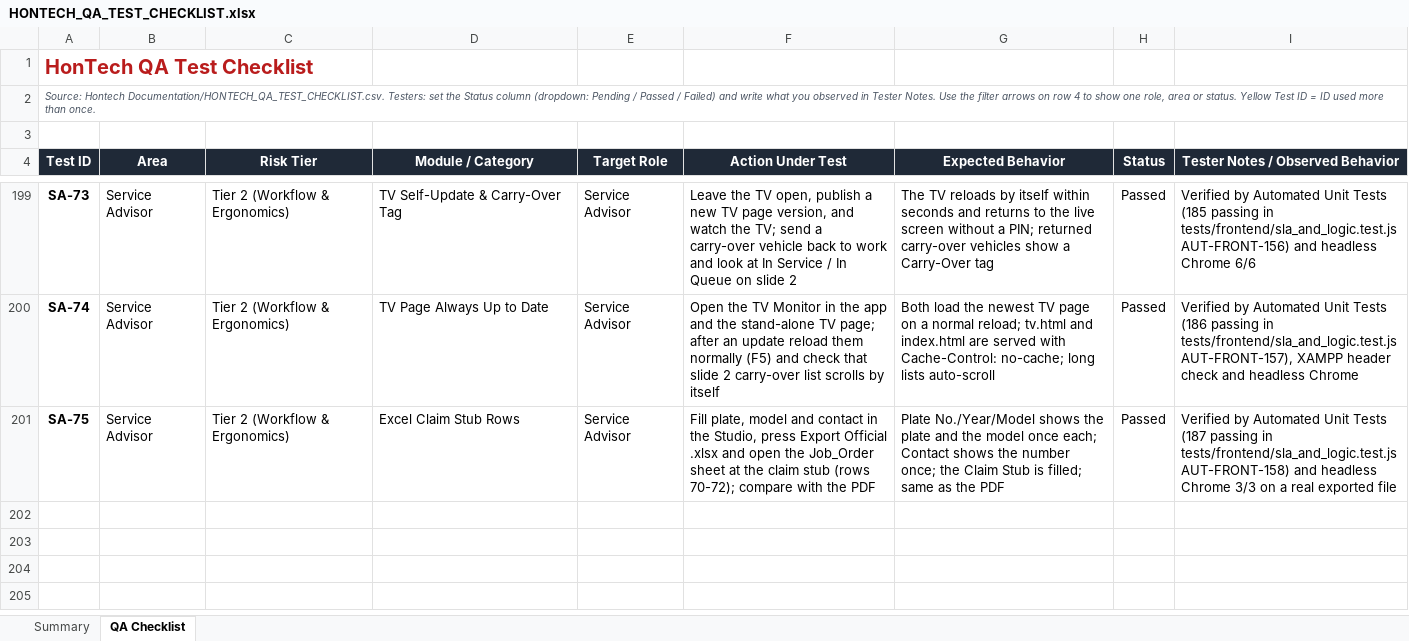
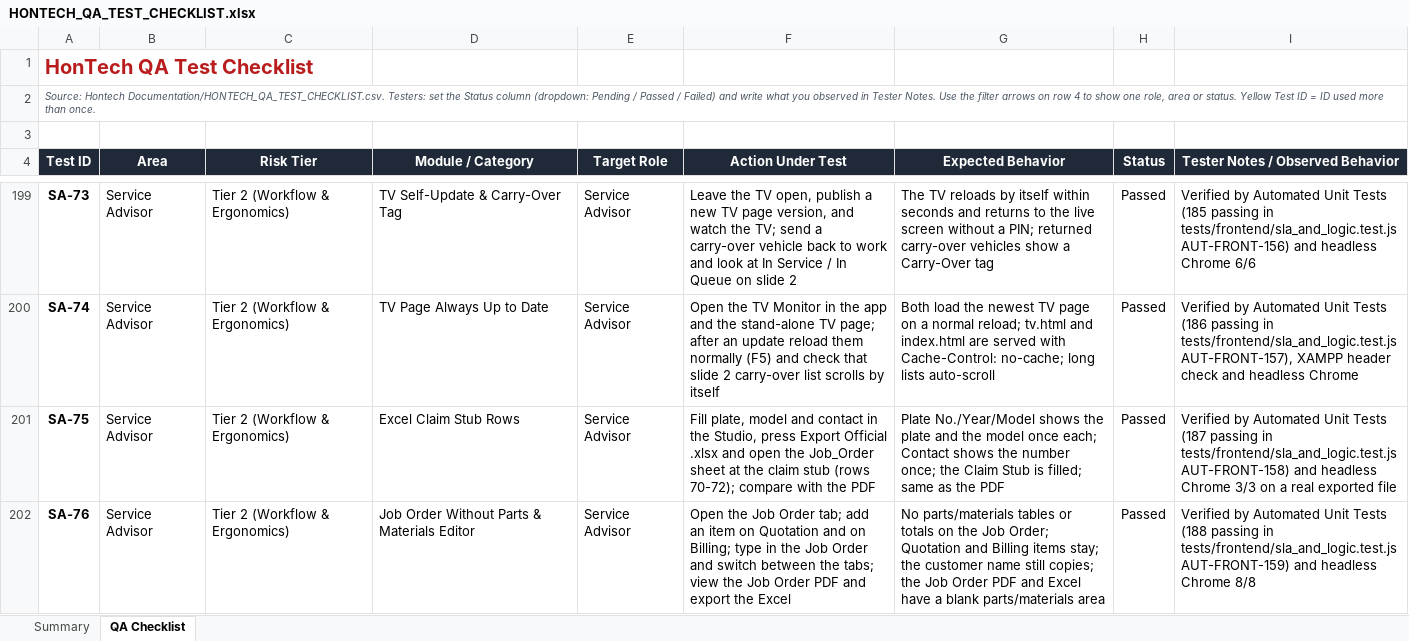
Before and after one commit to Justin-stack101/Hontech_Main_Active_Development_PHP_SQL, an Excel workbook: Hontech Documentation/HONTECH_QA_TEST_CHECKLIST.xlsx, sheet QA Checklist, drawn as a sheet; only a part is shown, gaps mark what is left out; values as stored, in another font and other column widths than the file's, no borders; conditional formats not drawn; the diff names each change by its address in the sheet, - before the commit and + after, or states it on an @@ line.

```diff
--- a/Hontech Documentation/HONTECH_QA_TEST_CHECKLIST.xlsx (sheet QA Checklist)
+++ b/Hontech Documentation/HONTECH_QA_TEST_CHECKLIST.xlsx (sheet QA Checklist)
+row 202: SA-76 | Service Advisor | Tier 2 (Workflow & Ergonomics) | Job Order Without Parts & Materials Editor | Service Advisor | Open the Job Order tab; add an item on Quotation and on Billing; type in the Job Order and switch between the tabs; view the Job Order PDF and export the Excel | No parts/materials tables or totals on the Job Order; Quotation and Billing items stay; the customer name still copies; the Job Order PDF and Excel have a blank parts/materials area | Passed | Verified by Automated Unit Tests (188 passing in tests/frontend/sla_and_logic.test.js AUT-FRONT-159) and headless Chrome 8/8
```
Also changed, not shown: sheet Summary, 7 other files.
